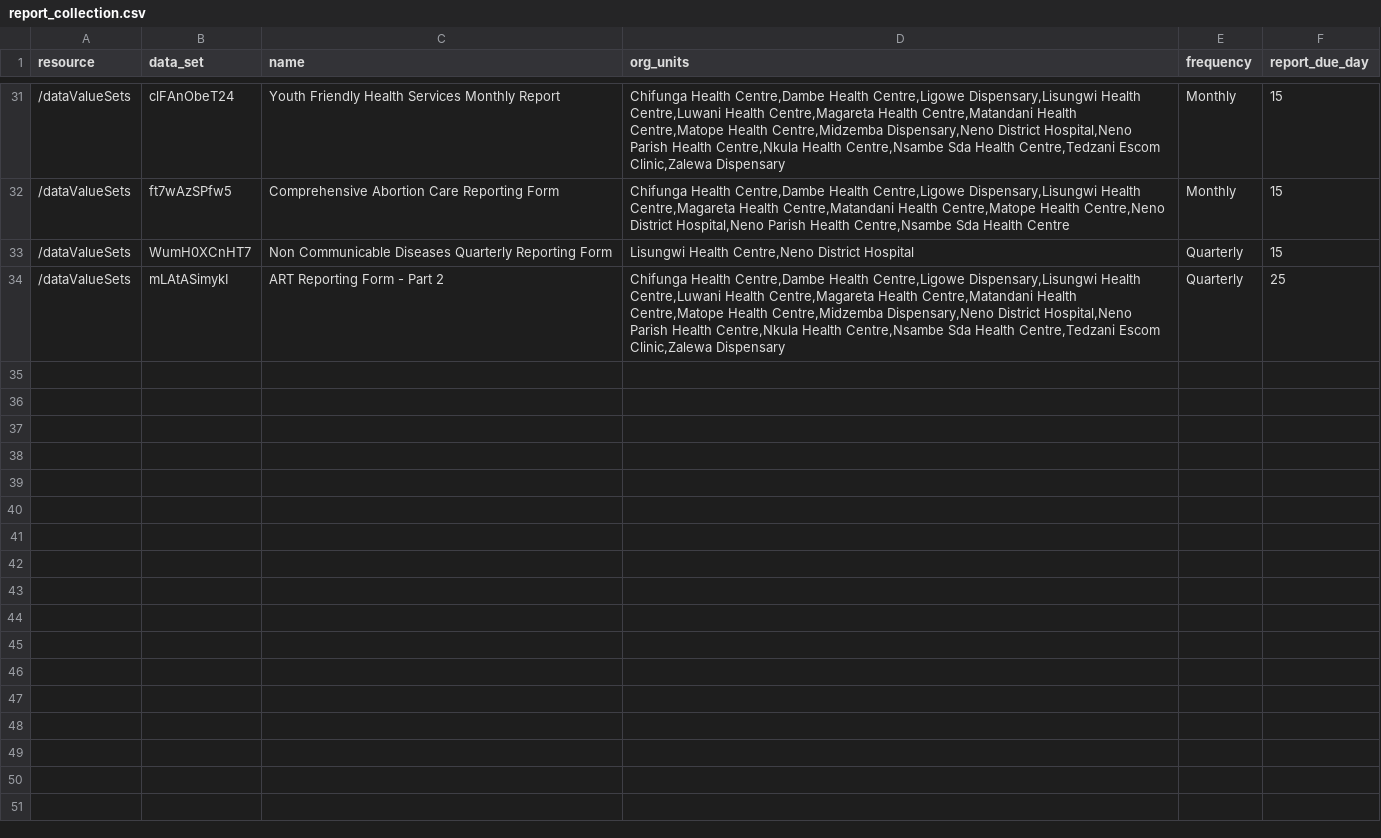
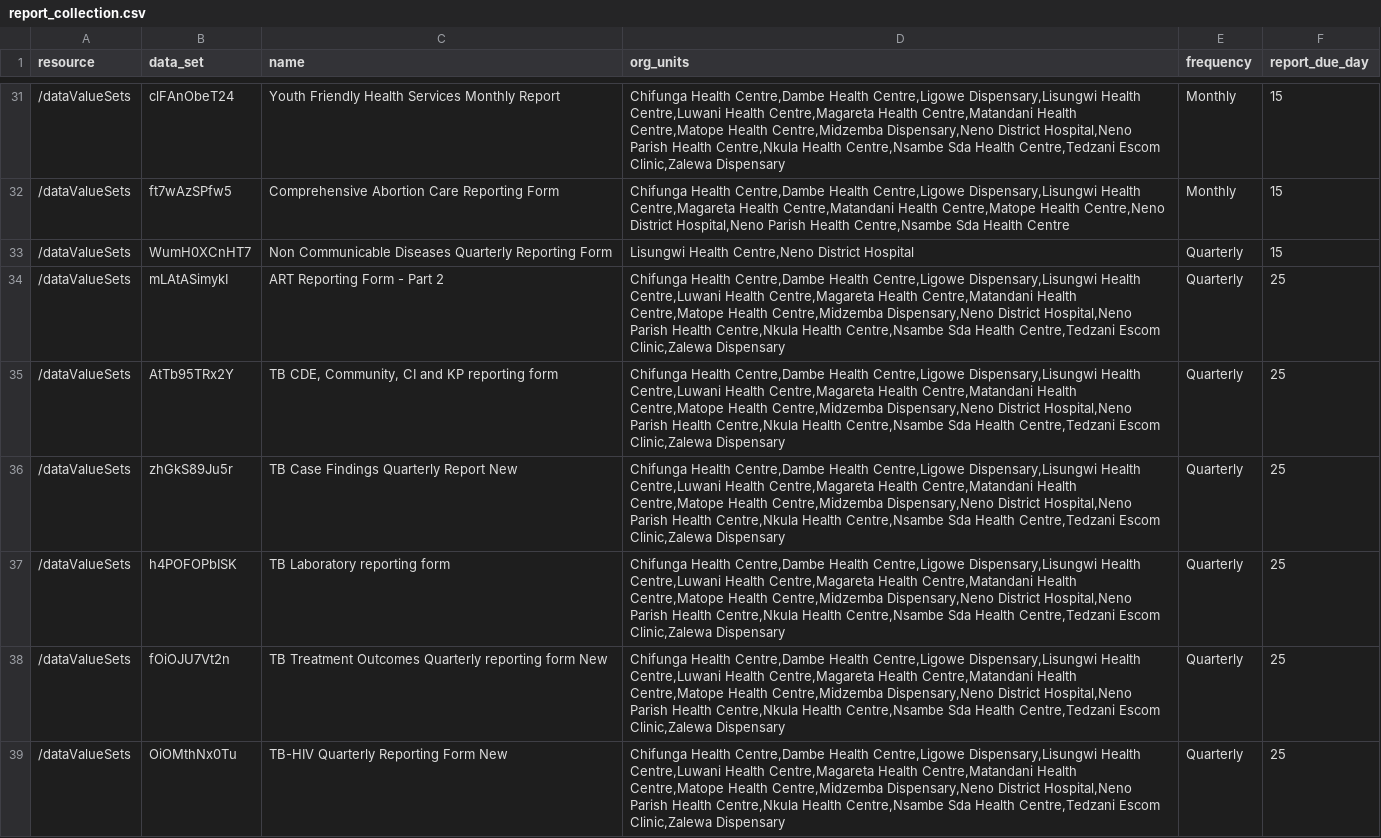
Before and after one commit to kmatiya/dhis2-report-tracker, a CSV file: report_collection.csv, drawn as a sheet; only a part is shown, gaps mark what is left out.

Commit message:
Update report collection with TB reports

```diff
--- a/report_collection.csv
+++ b/report_collection.csv
@@ -34 +34,6 @@ resource,data_set,name,org_units,frequency,report_due_day
 /dataValueSets,mLAtASimykI,ART Reporting Form - Part 2,"Chifunga Health Centre,Dambe Health Centre,Ligowe Dispensary,Lisungwi Health Centre,Luwani Health Centre,Magareta Health Centre,Matandani Health Centre,Matope Health Centre,Midzemba Dispensary,Neno District Hospital,Neno Parish Health Centre,Nkula Health Centre,Nsambe Sda Health Centre,Tedzani Escom Clinic,Zalewa Dispensary",Quarterly,25
+/dataValueSets,AtTb95TRx2Y,"TB CDE, Community, CI and KP reporting form","Chifunga Health Centre,Dambe Health Centre,Ligowe Dispensary,Lisungwi Health Centre,Luwani Health Centre,Magareta Health Centre,Matandani Health Centre,Matope Health Centre,Midzemba Dispensary,Neno District Hospital,Neno Parish Health Centre,Nkula Health Centre,Nsambe Sda Health Centre,Tedzani Escom Clinic,Zalewa Dispensary",Quarterly,25
+/dataValueSets,zhGkS89Ju5r,TB Case Findings Quarterly Report New,"Chifunga Health Centre,Dambe Health Centre,Ligowe Dispensary,Lisungwi Health Centre,Luwani Health Centre,Magareta Health Centre,Matandani Health Centre,Matope Health Centre,Midzemba Dispensary,Neno District Hospital,Neno Parish Health Centre,Nkula Health Centre,Nsambe Sda Health Centre,Tedzani Escom Clinic,Zalewa Dispensary",Quarterly,25
+/dataValueSets,h4POFOPbISK,TB Laboratory reporting form,"Chifunga Health Centre,Dambe Health Centre,Ligowe Dispensary,Lisungwi Health Centre,Luwani Health Centre,Magareta Health Centre,Matandani Health Centre,Matope Health Centre,Midzemba Dispensary,Neno District Hospital,Neno Parish Health Centre,Nkula Health Centre,Nsambe Sda Health Centre,Tedzani Escom Clinic,Zalewa Dispensary",Quarterly,25
+/dataValueSets,fOiOJU7Vt2n,TB Treatment Outcomes Quarterly reporting form New,"Chifunga Health Centre,Dambe Health Centre,Ligowe Dispensary,Lisungwi Health Centre,Luwani Health Centre,Magareta Health Centre,Matandani Health Centre,Matope Health Centre,Midzemba Dispensary,Neno District Hospital,Neno Parish Health Centre,Nkula Health Centre,Nsambe Sda Health Centre,Tedzani Escom Clinic,Zalewa Dispensary",Quarterly,25
+/dataValueSets,OiOMthNx0Tu,TB-HIV Quarterly Reporting Form New,"Chifunga Health Centre,Dambe Health Centre,Ligowe Dispensary,Lisungwi Health Centre,Luwani Health Centre,Magareta Health Centre,Matandani Health Centre,Matope Health Centre,Midzemba Dispensary,Neno District Hospital,Neno Parish Health Centre,Nkula Health Centre,Nsambe Sda Health Centre,Tedzani Escom Clinic,Zalewa Dispensary",Quarterly,25
```
